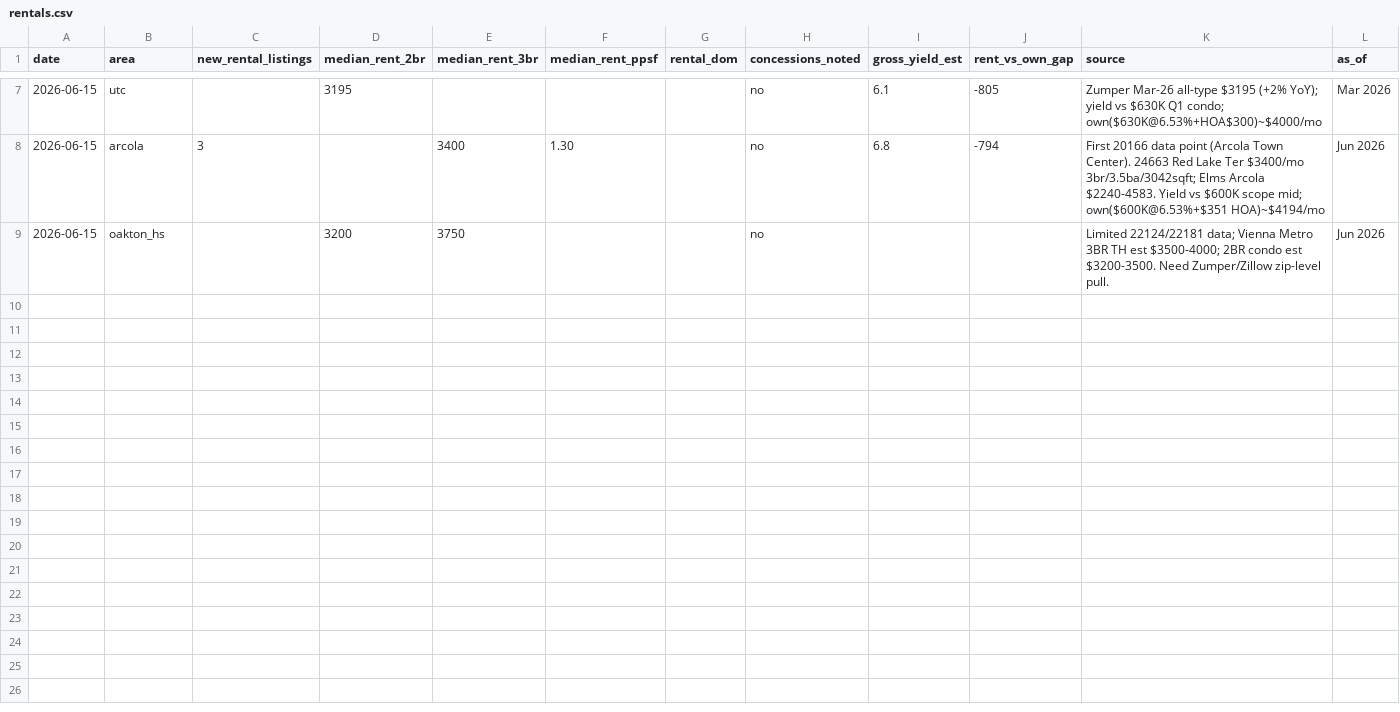
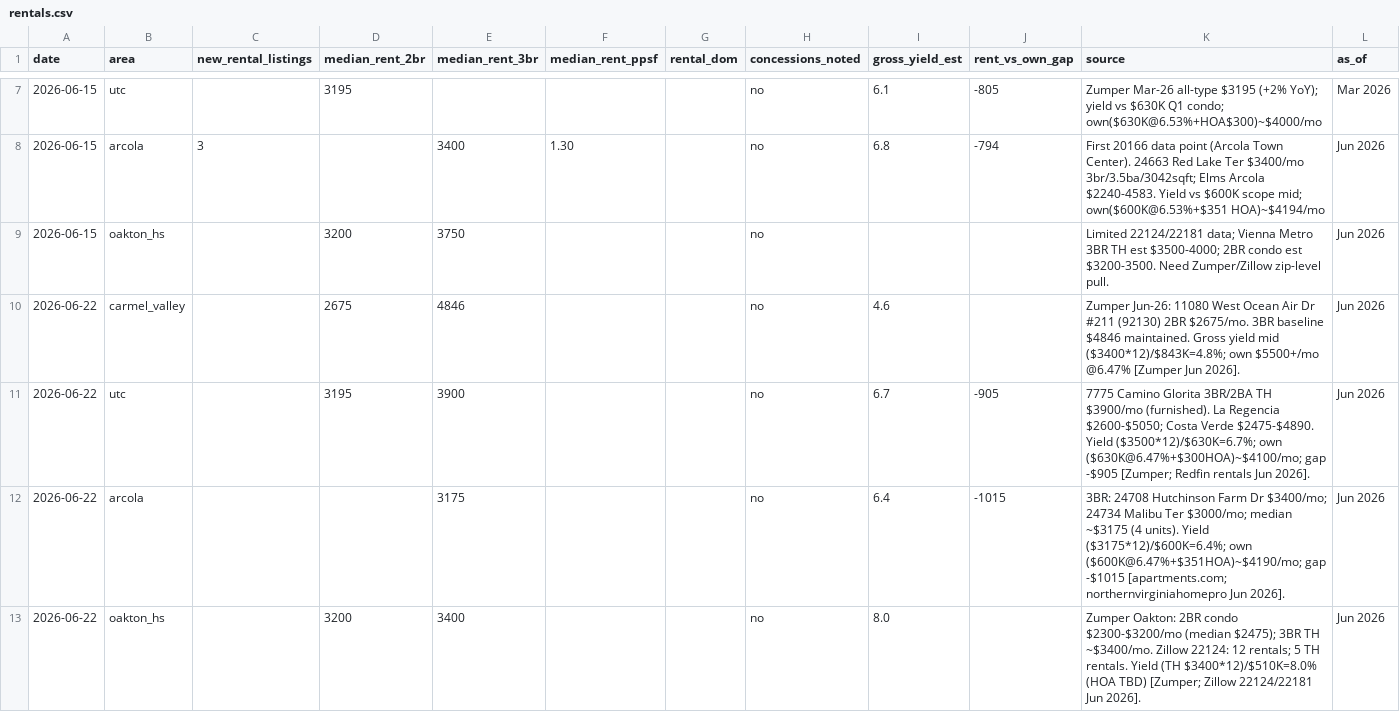
Before and after one commit to Reytheshark/housing-digest-data, a CSV file: data/rentals.csv, drawn as a sheet; only a part is shown, gaps mark what is left out; the diff names each change by its address in the sheet, - before the commit and + after, or states it on an @@ line.

Commit message:
daily: 2026-06-22 — rentals

```diff
--- a/data/rentals.csv
+++ b/data/rentals.csv
+row 10: 2026-06-22 | carmel_valley |  | 2675 | 4846 |  |  | no | 4.6 |  | Zumper Jun-26: 11080 West Ocean Air Dr #211 (92130) 2BR $2675/mo. 3BR baseline $4846 maintained. Gross yield mid ($3400*12)/$843K=4.8%; own $5500+/mo @6.47% [Zumper Jun 2026]. | Jun 2026
+row 11: 2026-06-22 | utc |  | 3195 | 3900 |  |  | no | 6.7 | -905 | 7775 Camino Glorita 3BR/2BA TH $3900/mo (furnished). La Regencia $2600-$5050; Costa Verde $2475-$4890. Yield ($3500*12)/$630K=6.7%; own ($630K@6.47%+$300HOA)~$4100/mo; gap -$905 [Zumper; Redfin rentals Jun 2026]. | Jun 2026
+row 12: 2026-06-22 | arcola |  |  | 3175 |  |  | no | 6.4 | -1015 | 3BR: 24708 Hutchinson Farm Dr $3400/mo; 24734 Malibu Ter $3000/mo; median ~$3175 (4 units). Yield ($3175*12)/$600K=6.4%; own ($600K@6.47%+$351HOA)~$4190/mo; gap -$1015 [apartments.com; northernvirginiahomepro Jun 2026]. | Jun 2026
+row 13: 2026-06-22 | oakton_hs |  | 3200 | 3400 |  |  | no | 8.0 |  | Zumper Oakton: 2BR condo $2300-$3200/mo (median $2475); 3BR TH ~$3400/mo. Zillow 22124: 12 rentals; 5 TH rentals. Yield (TH $3400*12)/$510K=8.0% (HOA TBD) [Zumper; Zillow 22124/22181 Jun 2026]. | Jun 2026
```
